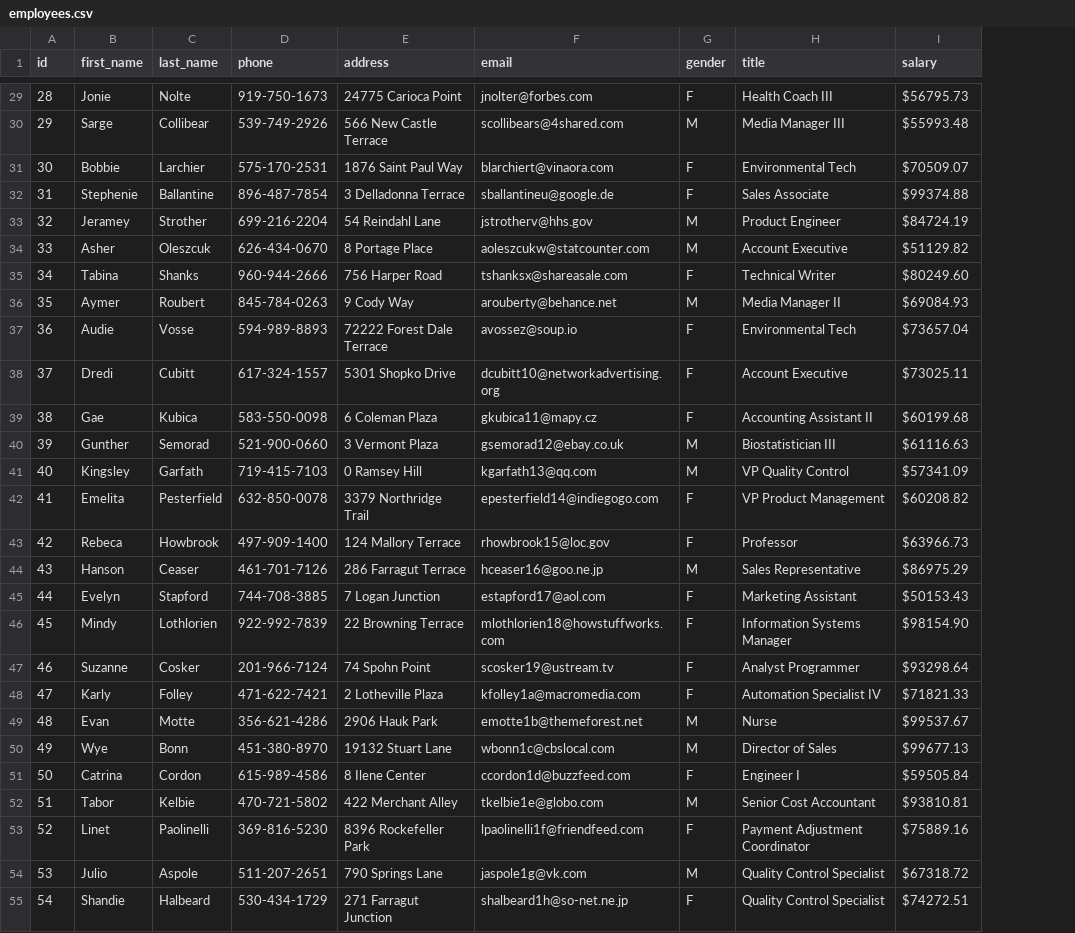
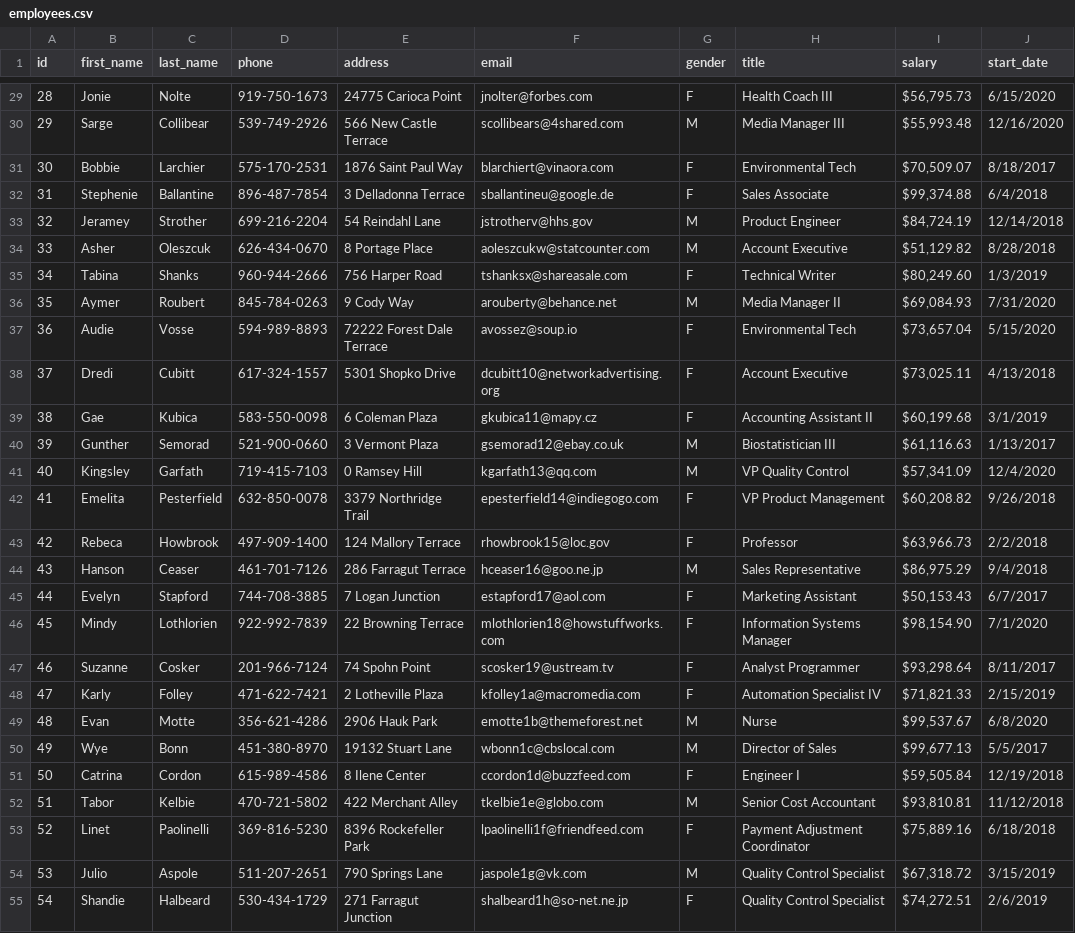
Before and after one commit to cbonoz/ethonline21, a CSV file: data/employees.csv, drawn as a sheet; only a part is shown, gaps mark what is left out; the diff covers the shown part only; the diff names each change by its address in the sheet, - before the commit and + after, or states it on an @@ line.

```diff
--- a/data/employees.csv
+++ b/data/employees.csv
+column J (start_date), rows 29-55: 6/15/2020 | 12/16/2020 | 8/18/2017 | 6/4/2018 | 12/14/2018 | 8/28/2018 | 1/3/2019 | 7/31/2020 | 5/15/2020 | 4/13/2018 | 3/1/2019 | 1/13/2017 | 12/4/2020 | 9/26/2018 | 2/2/2018 | 9/4/2018 | 6/7/2017 | 7/1/2020 | 8/11/2017 | 2/15/2019 | 6/8/2020 | 5/5/2017 | 12/19/2018 | 11/12/2018 | 6/18/2018 | 3/15/2019 | 2/6/2019
-I29 (salary): $56795.73
+I29 (salary): $56,795.73
-I30 (salary): $55993.48
+I30 (salary): $55,993.48
-I31 (salary): $70509.07
+I31 (salary): $70,509.07
-I32 (salary): $99374.88
+I32 (salary): $99,374.88
-I33 (salary): $84724.19
+I33 (salary): $84,724.19
-I34 (salary): $51129.82
+I34 (salary): $51,129.82
-I35 (salary): $80249.60
+I35 (salary): $80,249.60
-I36 (salary): $69084.93
+I36 (salary): $69,084.93
-I37 (salary): $73657.04
+I37 (salary): $73,657.04
-I38 (salary): $73025.11
+I38 (salary): $73,025.11
-I39 (salary): $60199.68
+I39 (salary): $60,199.68
-I40 (salary): $61116.63
+I40 (salary): $61,116.63
-I41 (salary): $57341.09
+I41 (salary): $57,341.09
-I42 (salary): $60208.82
+I42 (salary): $60,208.82
-I43 (salary): $63966.73
+I43 (salary): $63,966.73
-I44 (salary): $86975.29
+I44 (salary): $86,975.29
-I45 (salary): $50153.43
+I45 (salary): $50,153.43
-I46 (salary): $98154.90
+I46 (salary): $98,154.90
-I47 (salary): $93298.64
+I47 (salary): $93,298.64
-I48 (salary): $71821.33
+I48 (salary): $71,821.33
-I49 (salary): $99537.67
+I49 (salary): $99,537.67
-I50 (salary): $99677.13
+I50 (salary): $99,677.13
-I51 (salary): $59505.84
+I51 (salary): $59,505.84
-I52 (salary): $93810.81
+I52 (salary): $93,810.81
-I53 (salary): $75889.16
+I53 (salary): $75,889.16
-I54 (salary): $67318.72
+I54 (salary): $67,318.72
-I55 (salary): $74272.51
+I55 (salary): $74,272.51
```
Also changed, not shown: 73 edited cells elsewhere in this file, 13 other files.
